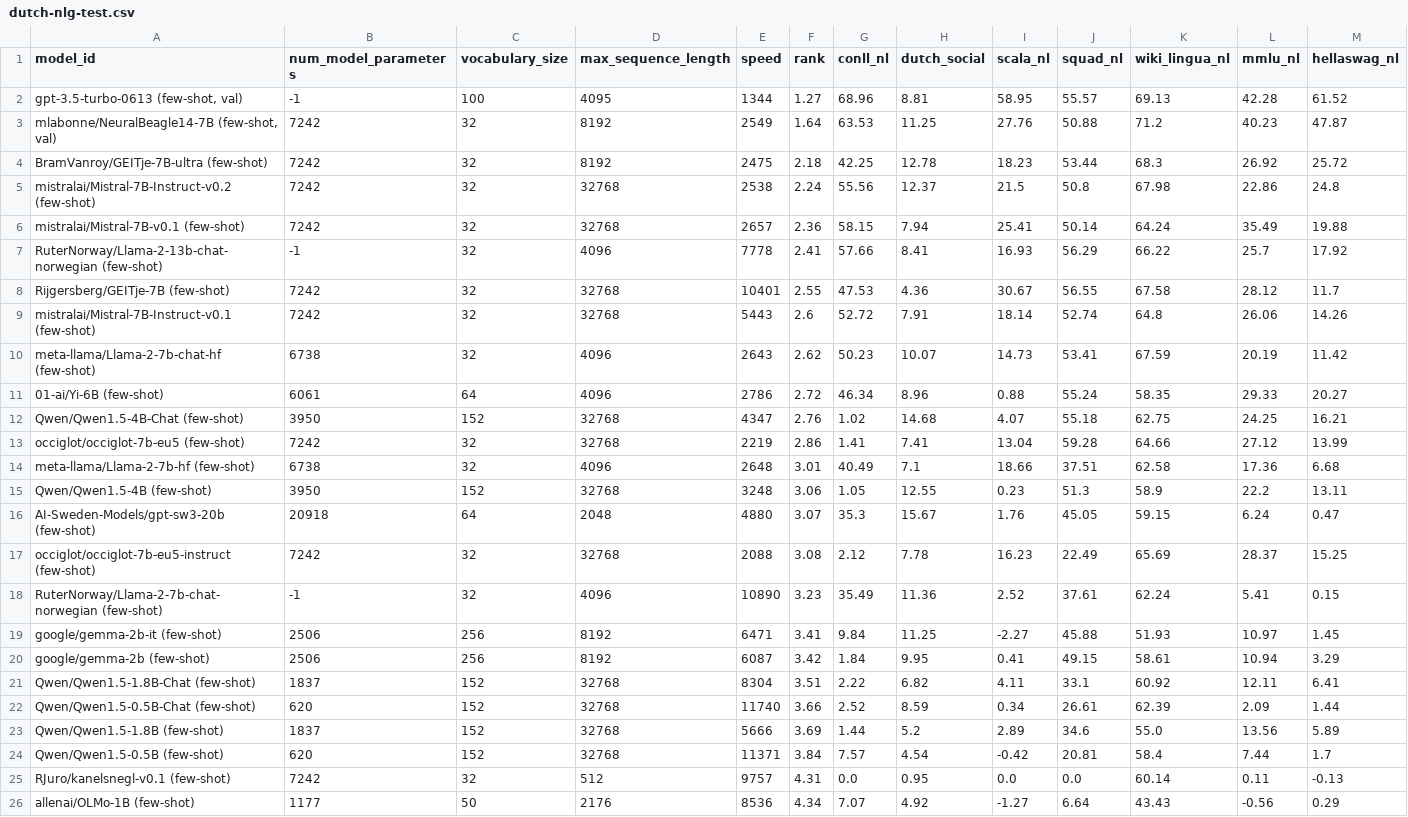
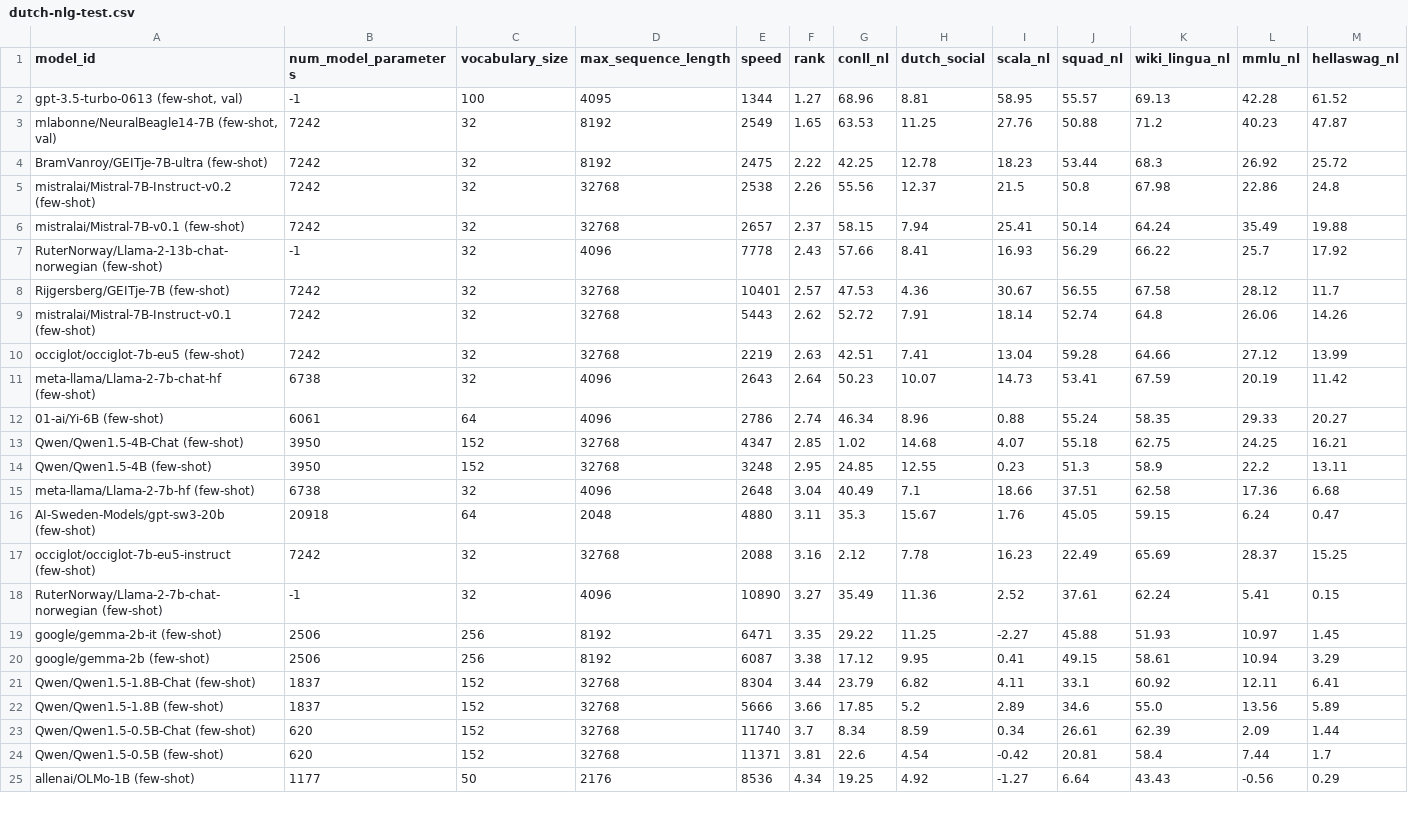
Before and after one commit to ScandEval/scandeval.github.io, a CSV file: dutch-nlg-test.csv, drawn as a sheet; only a part is shown; the diff covers the shown part only.

```diff
--- a/dutch-nlg-test.csv
+++ b/dutch-nlg-test.csv
@@ -2,25 +2,24 @@ model_id,num_model_parameters,vocabulary_size,max_sequence_length,speed,rank,con
 "gpt-3.5-turbo-0613 (few-shot, val)",-1,100,4095,1344,1.27,68.96,8.81,58.95,55.57,69.13,42.28,61.52
-"mlabonne/NeuralBeagle14-7B (few-shot, val)",7242,32,8192,2549,1.64,63.53,11.25,27.76,50.88,71.2,40.23,47.87
-BramVanroy/GEITje-7B-ultra (few-shot),7242,32,8192,2475,2.18,42.25,12.78,18.23,53.44,68.3,26.92,25.72
-mistralai/Mistral-7B-Instruct-v0.2 (few-shot),7242,32,32768,2538,2.24,55.56,12.37,21.5,50.8,67.98,22.86,24.8
-mistralai/Mistral-7B-v0.1 (few-shot),7242,32,32768,2657,2.36,58.15,7.94,25.41,50.14,64.24,35.49,19.88
-RuterNorway/Llama-2-13b-chat-norwegian (few-shot),-1,32,4096,7778,2.41,57.66,8.41,16.93,56.29,66.22,25.7,17.92
-Rijgersberg/GEITje-7B (few-shot),7242,32,32768,10401,2.55,47.53,4.36,30.67,56.55,67.58,28.12,11.7
-mistralai/Mistral-7B-Instruct-v0.1 (few-shot),7242,32,32768,5443,2.6,52.72,7.91,18.14,52.74,64.8,26.06,14.26
-meta-llama/Llama-2-7b-chat-hf (few-shot),6738,32,4096,2643,2.62,50.23,10.07,14.73,53.41,67.59,20.19,11.42
-01-ai/Yi-6B (few-shot),6061,64,4096,2786,2.72,46.34,8.96,0.88,55.24,58.35,29.33,20.27
-Qwen/Qwen1.5-4B-Chat (few-shot),3950,152,32768,4347,2.76,1.02,14.68,4.07,55.18,62.75,24.25,16.21
-occiglot/occiglot-7b-eu5 (few-shot),7242,32,32768,2219,2.86,1.41,7.41,13.04,59.28,64.66,27.12,13.99
-meta-llama/Llama-2-7b-hf (few-shot),6738,32,4096,2648,3.01,40.49,7.1,18.66,37.51,62.58,17.36,6.68
-Qwen/Qwen1.5-4B (few-shot),3950,152,32768,3248,3.06,1.05,12.55,0.23,51.3,58.9,22.2,13.11
-AI-Sweden-Models/gpt-sw3-20b (few-shot),20918,64,2048,4880,3.07,35.3,15.67,1.76,45.05,59.15,6.24,0.47
-occiglot/occiglot-7b-eu5-instruct (few-shot),7242,32,32768,2088,3.08,2.12,7.78,16.23,22.49,65.69,28.37,15.25
-RuterNorway/Llama-2-7b-chat-norwegian (few-shot),-1,32,4096,10890,3.23,35.49,11.36,2.52,37.61,62.24,5.41,0.15
-google/gemma-2b-it (few-shot),2506,256,8192,6471,3.41,9.84,11.25,-2.27,45.88,51.93,10.97,1.45
-google/gemma-2b (few-shot),2506,256,8192,6087,3.42,1.84,9.95,0.41,49.15,58.61,10.94,3.29
-Qwen/Qwen1.5-1.8B-Chat (few-shot),1837,152,32768,8304,3.51,2.22,6.82,4.11,33.1,60.92,12.11,6.41
-Qwen/Qwen1.5-0.5B-Chat (few-shot),620,152,32768,11740,3.66,2.52,8.59,0.34,26.61,62.39,2.09,1.44
-Qwen/Qwen1.5-1.8B (few-shot),1837,152,32768,5666,3.69,1.44,5.2,2.89,34.6,55.0,13.56,5.89
-Qwen/Qwen1.5-0.5B (few-shot),620,152,32768,11371,3.84,7.57,4.54,-0.42,20.81,58.4,7.44,1.7
-RJuro/kanelsnegl-v0.1 (few-shot),7242,32,512,9757,4.31,0.0,0.95,0.0,0.0,60.14,0.11,-0.13
-allenai/OLMo-1B (few-shot),1177,50,2176,8536,4.34,7.07,4.92,-1.27,6.64,43.43,-0.56,0.29
+"mlabonne/NeuralBeagle14-7B (few-shot, val)",7242,32,8192,2549,1.65,63.53,11.25,27.76,50.88,71.2,40.23,47.87
+BramVanroy/GEITje-7B-ultra (few-shot),7242,32,8192,2475,2.22,42.25,12.78,18.23,53.44,68.3,26.92,25.72
+mistralai/Mistral-7B-Instruct-v0.2 (few-shot),7242,32,32768,2538,2.26,55.56,12.37,21.5,50.8,67.98,22.86,24.8
+mistralai/Mistral-7B-v0.1 (few-shot),7242,32,32768,2657,2.37,58.15,7.94,25.41,50.14,64.24,35.49,19.88
+RuterNorway/Llama-2-13b-chat-norwegian (few-shot),-1,32,4096,7778,2.43,57.66,8.41,16.93,56.29,66.22,25.7,17.92
+Rijgersberg/GEITje-7B (few-shot),7242,32,32768,10401,2.57,47.53,4.36,30.67,56.55,67.58,28.12,11.7
+mistralai/Mistral-7B-Instruct-v0.1 (few-shot),7242,32,32768,5443,2.62,52.72,7.91,18.14,52.74,64.8,26.06,14.26
+occiglot/occiglot-7b-eu5 (few-shot),7242,32,32768,2219,2.63,42.51,7.41,13.04,59.28,64.66,27.12,13.99
+meta-llama/Llama-2-7b-chat-hf (few-shot),6738,32,4096,2643,2.64,50.23,10.07,14.73,53.41,67.59,20.19,11.42
+01-ai/Yi-6B (few-shot),6061,64,4096,2786,2.74,46.34,8.96,0.88,55.24,58.35,29.33,20.27
+Qwen/Qwen1.5-4B-Chat (few-shot),3950,152,32768,4347,2.85,1.02,14.68,4.07,55.18,62.75,24.25,16.21
+Qwen/Qwen1.5-4B (few-shot),3950,152,32768,3248,2.95,24.85,12.55,0.23,51.3,58.9,22.2,13.11
+meta-llama/Llama-2-7b-hf (few-shot),6738,32,4096,2648,3.04,40.49,7.1,18.66,37.51,62.58,17.36,6.68
+AI-Sweden-Models/gpt-sw3-20b (few-shot),20918,64,2048,4880,3.11,35.3,15.67,1.76,45.05,59.15,6.24,0.47
+occiglot/occiglot-7b-eu5-instruct (few-shot),7242,32,32768,2088,3.16,2.12,7.78,16.23,22.49,65.69,28.37,15.25
+RuterNorway/Llama-2-7b-chat-norwegian (few-shot),-1,32,4096,10890,3.27,35.49,11.36,2.52,37.61,62.24,5.41,0.15
+google/gemma-2b-it (few-shot),2506,256,8192,6471,3.35,29.22,11.25,-2.27,45.88,51.93,10.97,1.45
+google/gemma-2b (few-shot),2506,256,8192,6087,3.38,17.12,9.95,0.41,49.15,58.61,10.94,3.29
+Qwen/Qwen1.5-1.8B-Chat (few-shot),1837,152,32768,8304,3.44,23.79,6.82,4.11,33.1,60.92,12.11,6.41
+Qwen/Qwen1.5-1.8B (few-shot),1837,152,32768,5666,3.66,17.85,5.2,2.89,34.6,55.0,13.56,5.89
+Qwen/Qwen1.5-0.5B-Chat (few-shot),620,152,32768,11740,3.7,8.34,8.59,0.34,26.61,62.39,2.09,1.44
+Qwen/Qwen1.5-0.5B (few-shot),620,152,32768,11371,3.81,22.6,4.54,-0.42,20.81,58.4,7.44,1.7
+allenai/OLMo-1B (few-shot),1177,50,2176,8536,4.34,19.25,4.92,-1.27,6.64,43.43,-0.56,0.29
```
Also changed, not shown: 1 added row and 1 edited cell elsewhere in this file, dutch-nlu-test.csv, german-nlg-test.csv, 11 other files.
